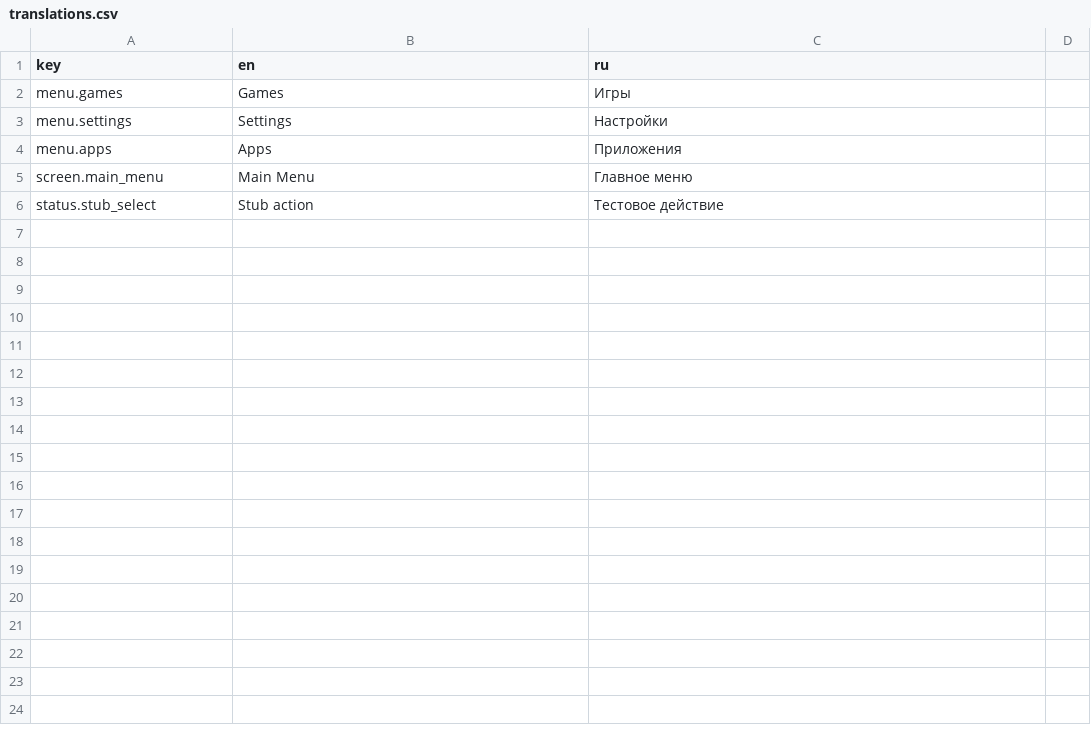
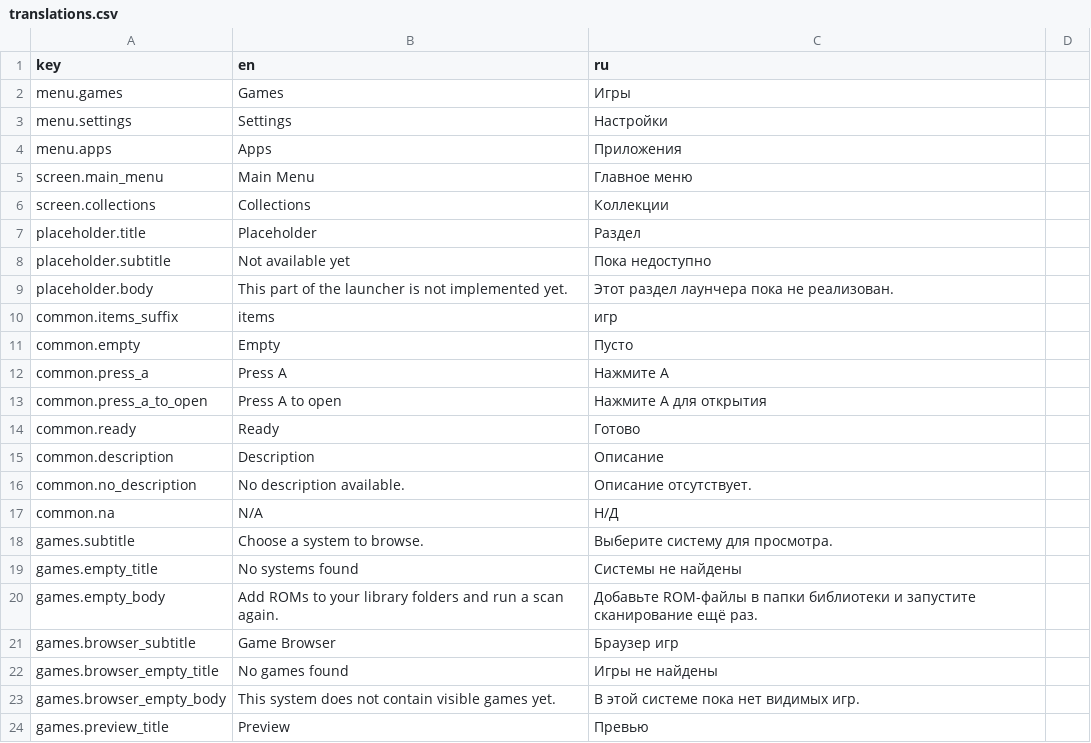
Before and after one commit to byrnane/ByteDeck, a CSV file: config/i18n/translations.csv, drawn as a sheet; only a part is shown; removed rows and columns are numbered as before the commit, all else as after; the diff covers the shown part only; the diff names each change by its address in the sheet, - before the commit and + after, or states it on an @@ line.

```diff
--- a/config/i18n/translations.csv
+++ b/config/i18n/translations.csv
-row 6: status.stub_select | Stub action | Тестовое действие
+row 6: screen.collections | Collections | Коллекции
+row 7: placeholder.title | Placeholder | Раздел
+row 8: placeholder.subtitle | Not available yet | Пока недоступно
+row 9: placeholder.body | This part of the launcher is not implemented yet. | Этот раздел лаунчера пока не реализован.
+row 10: common.items_suffix | items | игр
+row 11: common.empty | Empty | Пусто
+row 12: common.press_a | Press A | Нажмите A
+row 13: common.press_a_to_open | Press A to open | Нажмите A для открытия
+row 14: common.ready | Ready | Готово
+row 15: common.description | Description | Описание
+row 16: common.no_description | No description available. | Описание отсутствует.
+row 17: common.na | N/A | Н/Д
+row 18: games.subtitle | Choose a system to browse. | Выберите систему для просмотра.
+row 19: games.empty_title | No systems found | Системы не найдены
+row 20: games.empty_body | Add ROMs to your library folders and run a scan again. | Добавьте ROM-файлы в папки библиотеки и запустите сканирование ещё раз.
+row 21: games.browser_subtitle | Game Browser | Браузер игр
+row 22: games.browser_empty_title | No games found | Игры не найдены
+row 23: games.browser_empty_body | This system does not contain visible games yet. | В этой системе пока нет видимых игр.
+row 24: games.preview_title | Preview | Превью
```
Also changed, not shown: 34 added rows elsewhere in this file, 48 other files.
